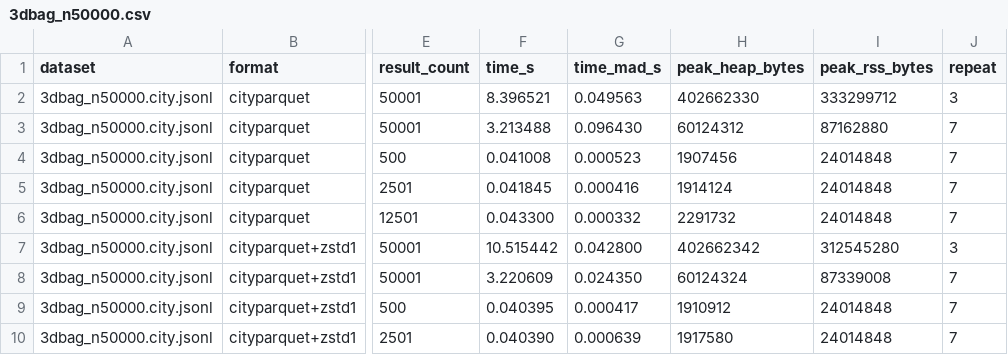
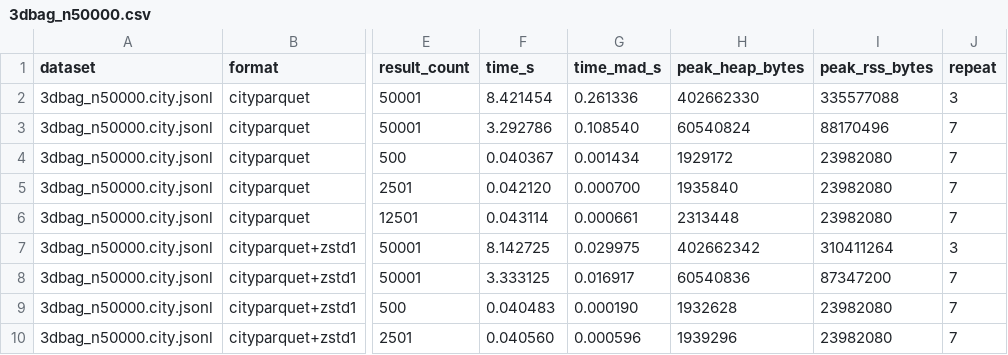
Before and after one commit to cityjson/cityparquet, a CSV file: benchmark/formats/scaling_codec_results/3dbag_n50000.csv, drawn as a sheet; only a part is shown, gaps mark what is left out; the diff covers the shown part only; the diff names each change by its address in the sheet, - before the commit and + after, or states it on an @@ line.

```diff
--- a/benchmark/formats/scaling_codec_results/3dbag_n50000.csv
+++ b/benchmark/formats/scaling_codec_results/3dbag_n50000.csv
-F2 (time_s): 8.396521
+F2 (time_s): 8.421454
-G2 (time_mad_s): 0.049563
+G2 (time_mad_s): 0.261336
-I2 (peak_rss_bytes): 333299712
+I2 (peak_rss_bytes): 335577088
-F3 (time_s): 3.213488
+F3 (time_s): 3.292786
-G3 (time_mad_s): 0.096430
+G3 (time_mad_s): 0.108540
-H3 (peak_heap_bytes): 60124312
+H3 (peak_heap_bytes): 60540824
-I3 (peak_rss_bytes): 87162880
+I3 (peak_rss_bytes): 88170496
-F4 (time_s): 0.041008
+F4 (time_s): 0.040367
-G4 (time_mad_s): 0.000523
+G4 (time_mad_s): 0.001434
-H4 (peak_heap_bytes): 1907456
+H4 (peak_heap_bytes): 1929172
-I4:I6 (peak_rss_bytes): 24014848
+I4:I6 (peak_rss_bytes): 23982080
-F5 (time_s): 0.041845
+F5 (time_s): 0.042120
-G5 (time_mad_s): 0.000416
+G5 (time_mad_s): 0.000700
-H5 (peak_heap_bytes): 1914124
+H5 (peak_heap_bytes): 1935840
-F6 (time_s): 0.043300
+F6 (time_s): 0.043114
-G6 (time_mad_s): 0.000332
+G6 (time_mad_s): 0.000661
-H6 (peak_heap_bytes): 2291732
+H6 (peak_heap_bytes): 2313448
-F7 (time_s): 10.515442
+F7 (time_s): 8.142725
-G7 (time_mad_s): 0.042800
+G7 (time_mad_s): 0.029975
-I7 (peak_rss_bytes): 312545280
+I7 (peak_rss_bytes): 310411264
-F8 (time_s): 3.220609
+F8 (time_s): 3.333125
-G8 (time_mad_s): 0.024350
+G8 (time_mad_s): 0.016917
-H8 (peak_heap_bytes): 60124324
+H8 (peak_heap_bytes): 60540836
-I8 (peak_rss_bytes): 87339008
+I8 (peak_rss_bytes): 87347200
-F9 (time_s): 0.040395
+F9 (time_s): 0.040483
-G9 (time_mad_s): 0.000417
+G9 (time_mad_s): 0.000190
-H9 (peak_heap_bytes): 1910912
+H9 (peak_heap_bytes): 1932628
-I9:I10 (peak_rss_bytes): 24014848
+I9:I10 (peak_rss_bytes): 23982080
-F10 (time_s): 0.040390
+F10 (time_s): 0.040560
-G10 (time_mad_s): 0.000639
+G10 (time_mad_s): 0.000596
-H10 (peak_heap_bytes): 1917580
+H10 (peak_heap_bytes): 1939296
```
Also changed, not shown: 137 edited cells elsewhere in this file, benchmark/formats/scaling_codec_results/3dbag_n1000.csv, benchmark/formats/scaling_codec_results/3dbag_n500000.csv, 16 other files.
